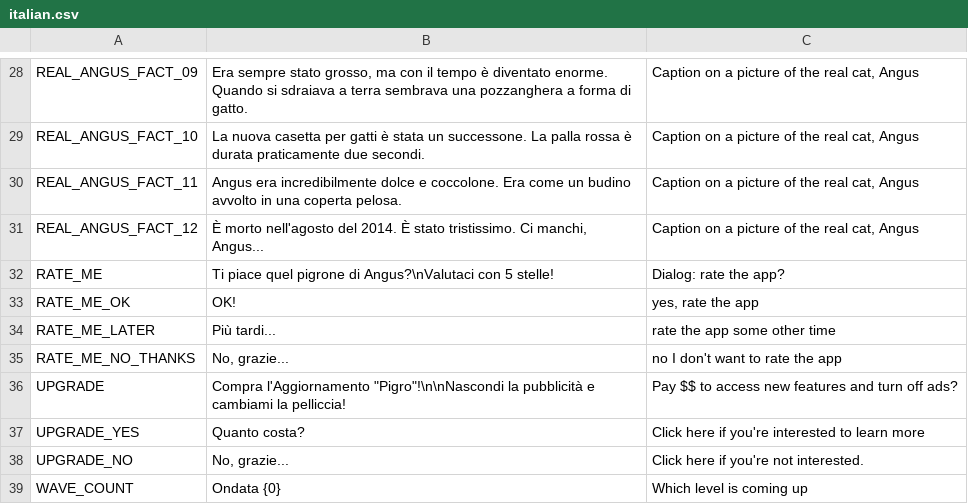
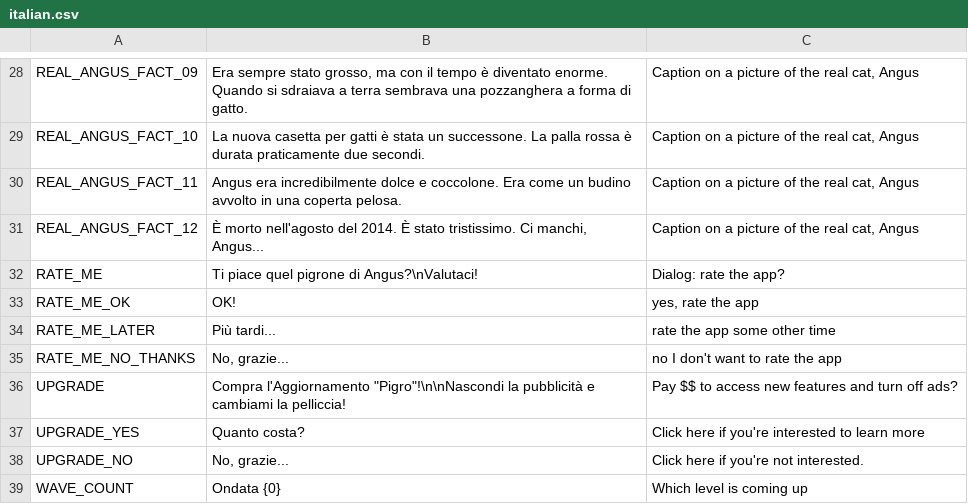
Before and after one commit to DougLazyAngus/lazyAngus, a CSV file: LazyAngus/Assets/Resources/Strings/italian.csv, drawn as a sheet; only a part is shown, gaps mark what is left out.

```diff
--- a/LazyAngus/Assets/Resources/Strings/italian.csv
+++ b/LazyAngus/Assets/Resources/Strings/italian.csv
@@ -31,3 +31,3 @@ REAL_ANGUS_FACT_11,"Angus era incredibilmente dolce e coccolone. Era come un bud
 REAL_ANGUS_FACT_12,"È morto nell'agosto del 2014. È stato tristissimo. Ci manchi, Angus...","Caption on a picture of the real cat, Angus"
-RATE_ME,"Ti piace quel pigrone di Angus?\nValutaci con 5 stelle!","Dialog: rate the app?"
+RATE_ME,"Ti piace quel pigrone di Angus?\nValutaci!","Dialog: rate the app?"
 RATE_ME_OK,OK!,"yes, rate the app"
```
Also changed, not shown: LazyAngus/Assets/Resources/Strings/chinese.csv, LazyAngus/Assets/Resources/Strings/english.csv, 13 other files.
